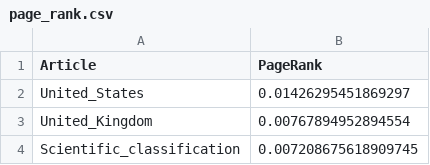
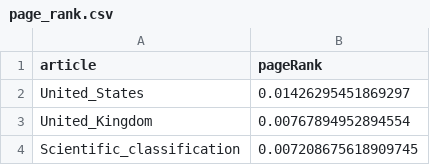
Before and after one commit to epfl-ada/ada-2023-project-tddt-thedatadreamteam, a CSV file: Data/page_rank.csv, drawn as a sheet; only a part is shown.

```diff
--- a/Data/page_rank.csv
+++ b/Data/page_rank.csv
@@ -1,2 +1,2 @@
-Article,PageRank
+article,pageRank
 United_States,0.01426295451869297
```
Also changed, not shown: 2 other files.
